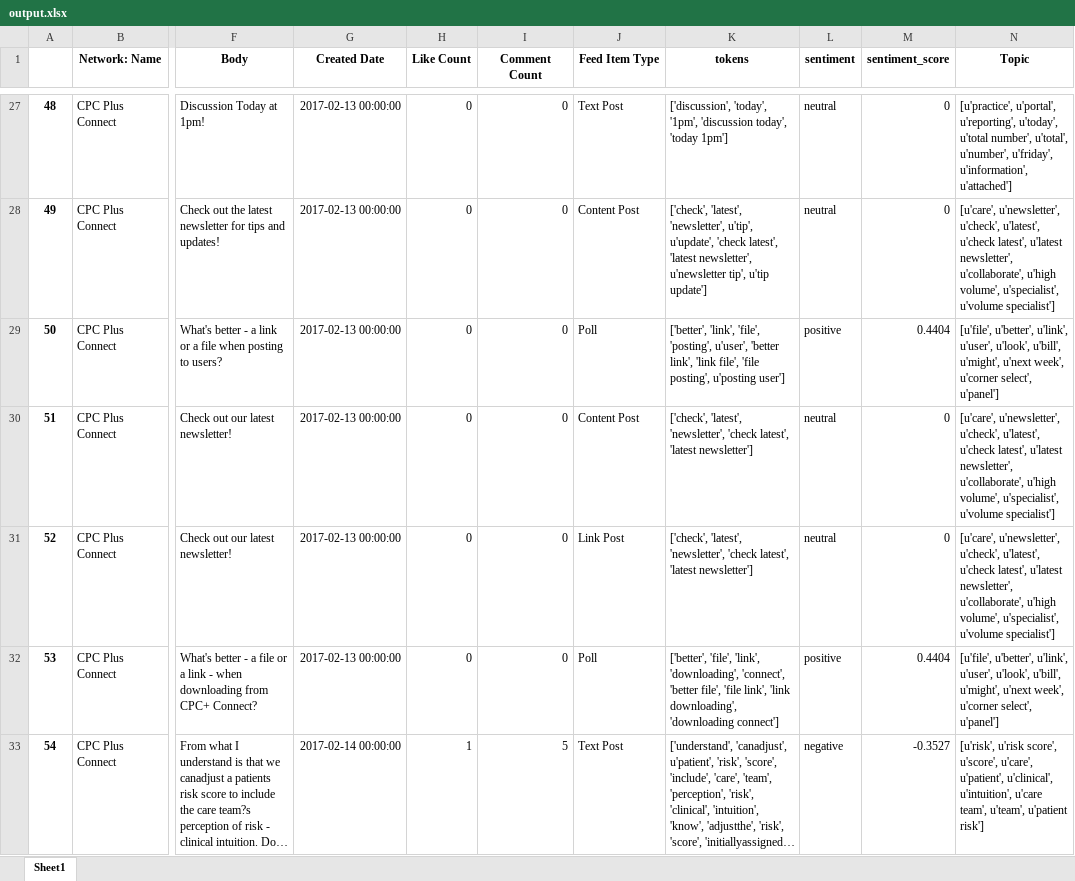
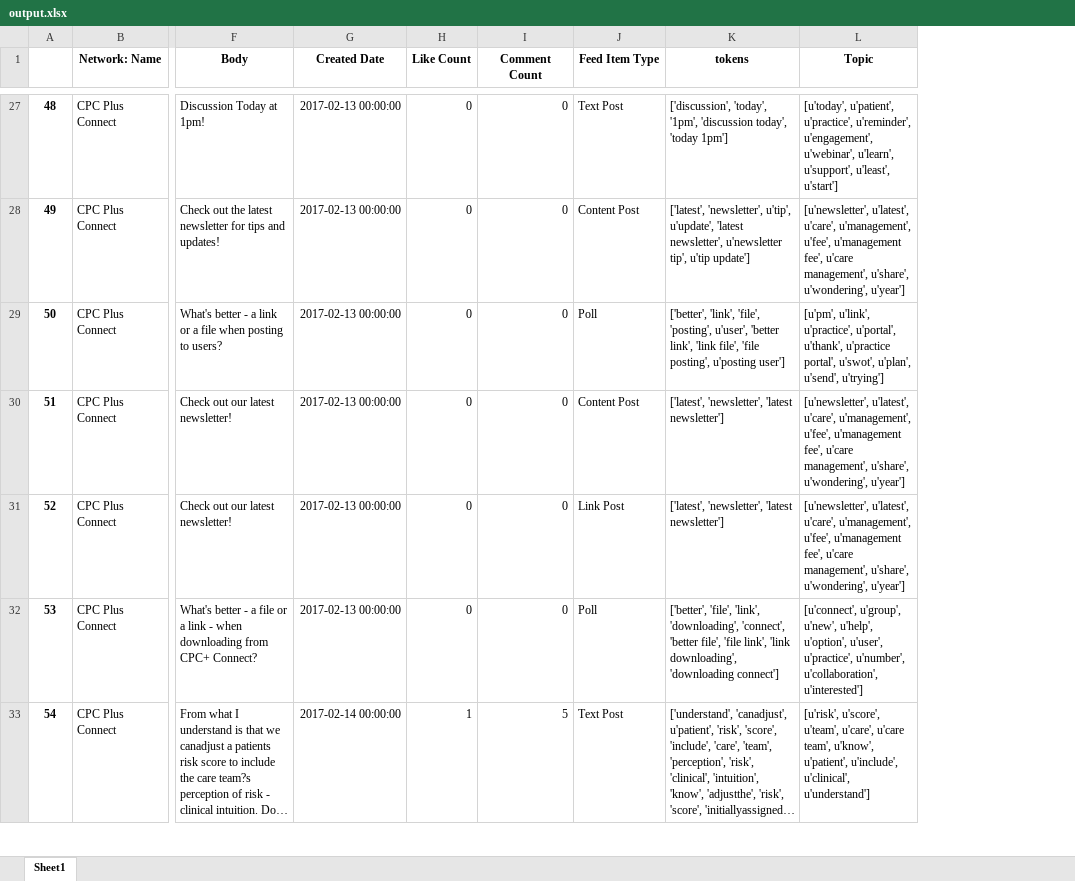
Before and after one commit to mjbrienza/Text-Analytics, an Excel workbook: output.xlsx, sheet Sheet1, drawn as a sheet; only a part is shown, gaps mark what is left out; long unchanged cells end in …; values as stored, in another font and other column widths than the file's, no borders; removed rows and columns are numbered as before the commit, all else as after; the diff covers the shown part only; the diff names each change by its address in the sheet, - before the commit and + after, or states it on an @@ line.

Commit message:
Updated LDA Topic Generation
- cleaned up stop words some more
- adjusted LDA model
- included pyLDAvis output (pdf of viz explanation uploaded)

```diff
--- a/output.xlsx (sheet Sheet1)
+++ b/output.xlsx (sheet Sheet1)
-column L (sentiment), rows 27-33: neutral | neutral | positive | neutral | neutral | positive | negative
-column M (sentiment_score), rows 27-33: 0 | 0 | 0.4404 | 0 | 0 | 0.4404 | -0.3527
-L27 (Topic): [u'practice', u'portal', u'reporting', u'today', u'total number', u'total', u'number', u'friday', u'information', u'attached']
+L27 (Topic): [u'today', u'patient', u'practice', u'reminder', u'engagement', u'webinar', u'learn', u'support', u'least', u'start']
-K28 (tokens): ['check', 'latest', 'newsletter', u'tip', u'update', 'check latest', 'latest newsletter',…
+K28 (tokens): ['latest', 'newsletter', u'tip', u'update', 'latest newsletter',…
-L28 (Topic): [u'care', u'newsletter', u'check', u'latest', u'check latest', u'latest newsletter', u'collaborate', u'high volume', u'specialist', u'volume specialist']
+L28 (Topic): [u'newsletter', u'latest', u'care', u'management', u'fee', u'management fee', u'care management', u'share', u'wondering', u'year']
-L29 (Topic): [u'file', u'better', u'link', u'user', u'look', u'bill', u'might', u'next week', u'corner select', u'panel']
+L29 (Topic): [u'pm', u'link', u'practice', u'portal', u'thank', u'practice portal', u'swot', u'plan', u'send', u'trying']
-K30:K31 (tokens): ['check', 'latest', 'newsletter', 'check latest', 'latest newsletter']
+K30:K31 (tokens): ['latest', 'newsletter', 'latest newsletter']
-L30:L31 (Topic): [u'care', u'newsletter', u'check', u'latest', u'check latest', u'latest newsletter', u'collaborate', u'high volume', u'specialist', u'volume specialist']
+L30:L31 (Topic): [u'newsletter', u'latest', u'care', u'management', u'fee', u'management fee', u'care management', u'share', u'wondering', u'year']
-L32 (Topic): [u'file', u'better', u'link', u'user', u'look', u'bill', u'might', u'next week', u'corner select', u'panel']
+L32 (Topic): [u'connect', u'group', u'new', u'help', u'option', u'user', u'practice', u'number', u'collaboration', u'interested']
-L33 (Topic): [u'risk', u'risk score', u'score', u'care', u'patient', u'clinical', u'intuition', u'care team', u'team', u'patient risk']
+L33 (Topic): [u'risk', u'score', u'team', u'care', u'care team', u'know', u'patient', u'include', u'clinical', u'understand']
```
Also changed, not shown: 273 edited cells elsewhere in this sheet, 2 other files.
